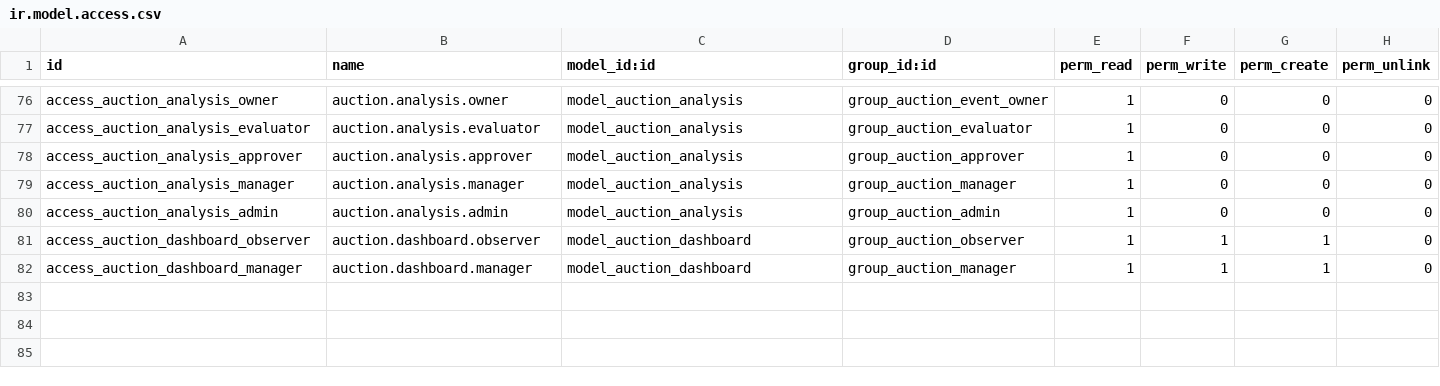
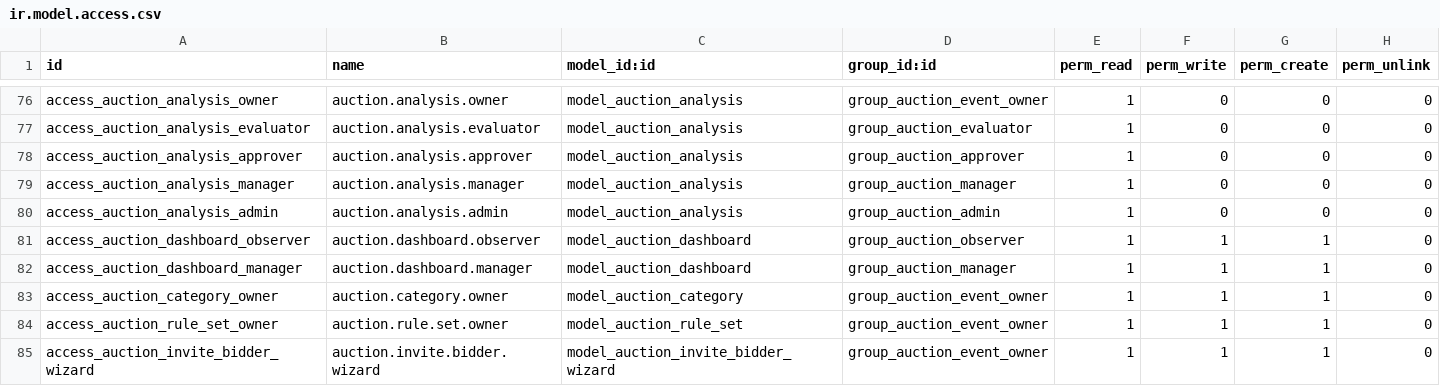
Before and after one commit to anami29/odoo-anami, a CSV file: custom_addons/custom_auction_base/security/ir.model.access.csv, drawn as a sheet; only a part is shown, gaps mark what is left out; the diff names each change by its address in the sheet, - before the commit and + after, or states it on an @@ line.

```diff
--- a/custom_addons/custom_auction_base/security/ir.model.access.csv
+++ b/custom_addons/custom_auction_base/security/ir.model.access.csv
+row 83: access_auction_category_owner | auction.category.owner | model_auction_category | group_auction_event_owner | 1 | 1 | 1 | 0
+row 84: access_auction_rule_set_owner | auction.rule.set.owner | model_auction_rule_set | group_auction_event_owner | 1 | 1 | 1 | 0
+row 85: access_auction_invite_bidder_wizard | auction.invite.bidder.wizard | model_auction_invite_bidder_wizard | group_auction_event_owner | 1 | 1 | 1 | 0
```
Also changed, not shown: 15 other files.
